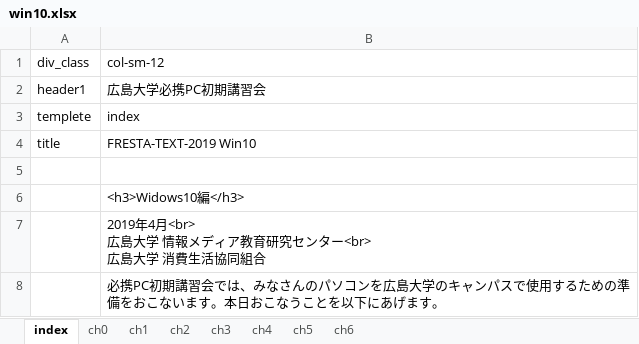
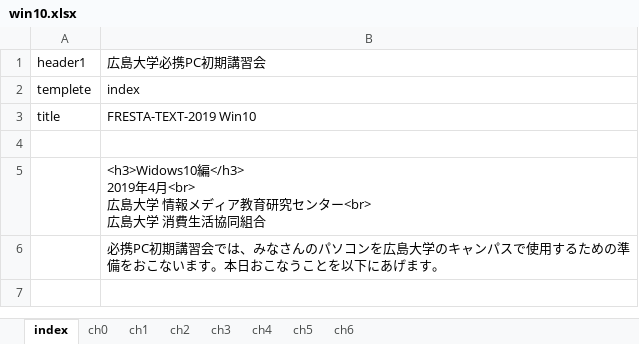
Before and after one commit to tsuchim/fresta-text-conv, an Excel workbook: data/xlsx/win10.xlsx, sheet index, drawn as a sheet; values as stored, in another font and other column widths than the file's, no borders; removed rows and columns are numbered as before the commit, all else as after; ↵ is a line break in a cell; the diff names each change by its address in the sheet, - before the commit and + after, or states it on an @@ line.

```diff
--- a/data/xlsx/win10.xlsx (sheet index)
+++ b/data/xlsx/win10.xlsx (sheet index)
-row 1: div_class | col-sm-12
-B5: <h3>Widows10編</h3>
+B5: <h3>Widows10編</h3> ↵ 2019年4月<br> ↵ 広島大学 情報メディア教育研究センター<br> ↵ 広島大学 消費生活協同組合
-row 7:  | 2019年4月<br> ↵ 広島大学 情報メディア教育研究センター<br> ↵ 広島大学 消費生活協同組合
```
Also changed, not shown: sheet ch6, sheet ch1, sheet ch3, sheet ch0, sheet ch2, sheet ch4, 1 more sheet, data/xlsx/macs.xlsx, data/xlsx/win10_en.xlsx, 5 other files.
